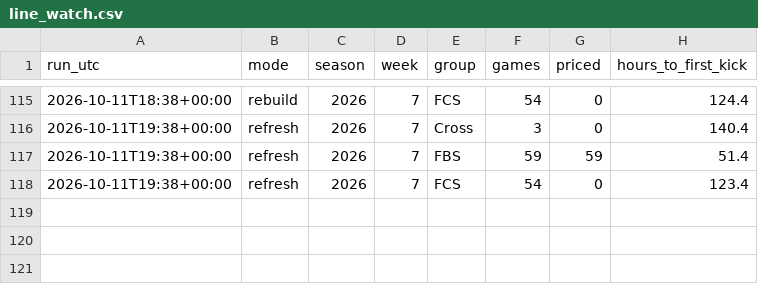
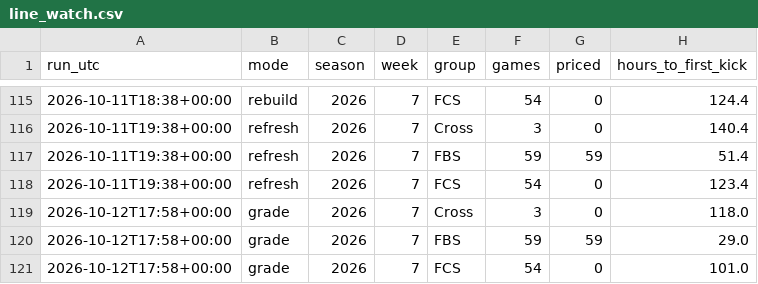
Before and after one commit to fourty2se7en/cfb-card, a CSV file: docs/line_watch.csv, drawn as a sheet; only a part is shown, gaps mark what is left out; the diff names each change by its address in the sheet, - before the commit and + after, or states it on an @@ line.

Commit message:
grade: 2026-10-12T17:58Z

```diff
--- a/docs/line_watch.csv
+++ b/docs/line_watch.csv
+row 119: 2026-10-12T17:58+00:00 | grade | 2026 | 7 | Cross | 3 | 0 | 118.0
+row 120: 2026-10-12T17:58+00:00 | grade | 2026 | 7 | FBS | 59 | 59 | 29.0
+row 121: 2026-10-12T17:58+00:00 | grade | 2026 | 7 | FCS | 54 | 0 | 101.0
```
Also changed, not shown: docs/picks.csv, scripts/data/games.csv, 9 other files.
